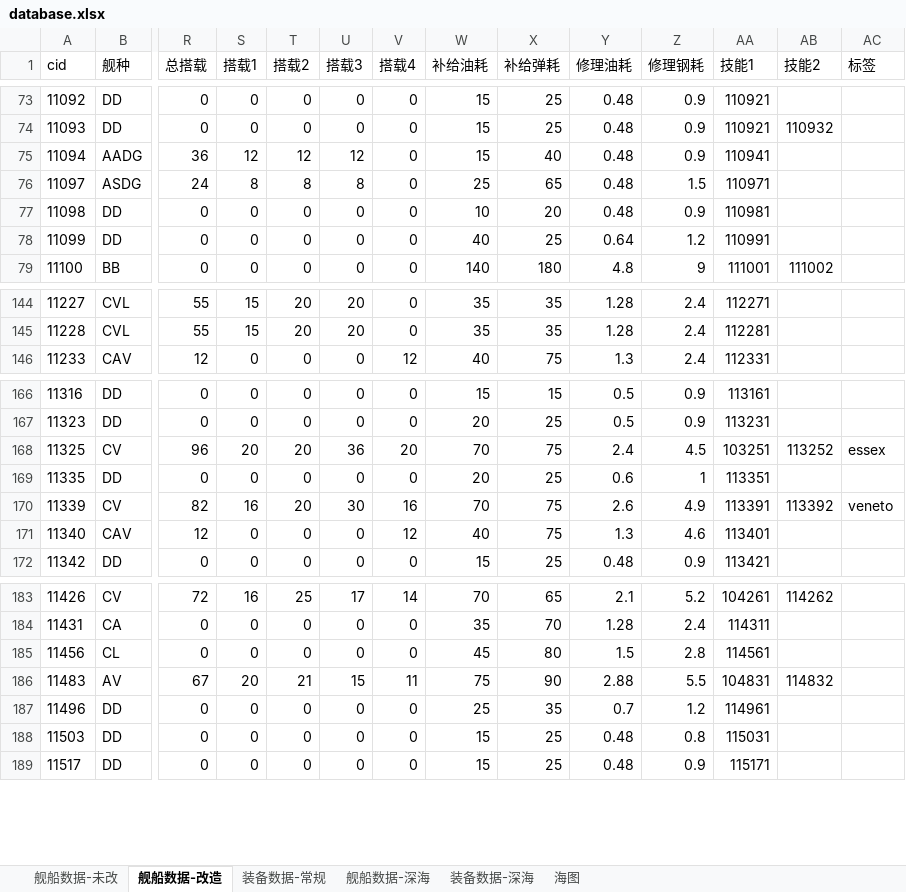
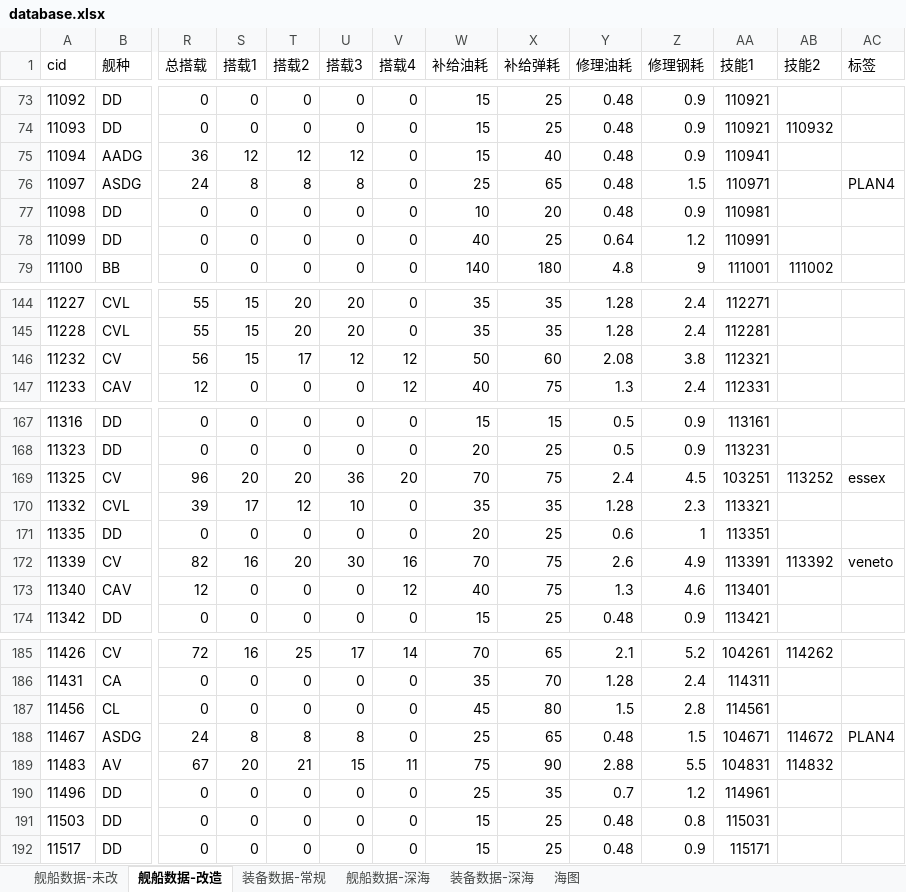
Before and after one commit to YinHeYuanZheng/WSGR_simulation, an Excel workbook: depend/ship/database.xlsx, sheet 舰船数据-改造, drawn as a sheet; only a part is shown, gaps mark what is left out; values as stored, in another font and other column widths than the file's, no borders; conditional formats not drawn; rows hold the shown columns only; the diff names each change by its address in the sheet, - before the commit and + after, or states it on an @@ line.

```diff
--- a/depend/ship/database.xlsx (sheet 舰船数据-改造)
+++ b/depend/ship/database.xlsx (sheet 舰船数据-改造)
-AC76 (标签): (empty)
+AC76 (标签): PLAN4
+row 146: 11232 | CV | 56 | 15 | 17 | 12 | 12 | 50 | 60 | 2.08 | 3.8 | 112321
+row 170: 11332 | CVL | 39 | 17 | 12 | 10 | 0 | 35 | 35 | 1.28 | 2.3 | 113321
+row 188: 11467 | ASDG | 24 | 8 | 8 | 8 | 0 | 25 | 65 | 0.48 | 1.5 | 104671 | 114672 | PLAN4
```
Also changed, not shown: sheet 装备数据-常规, sheet 舰船数据-未改, formulas that keep their value, 12 other files.
